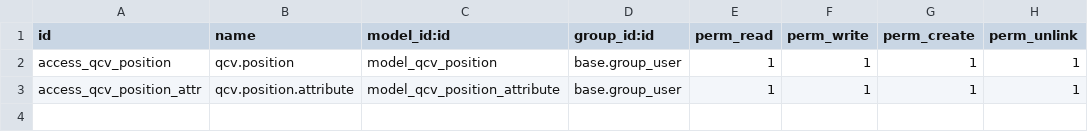
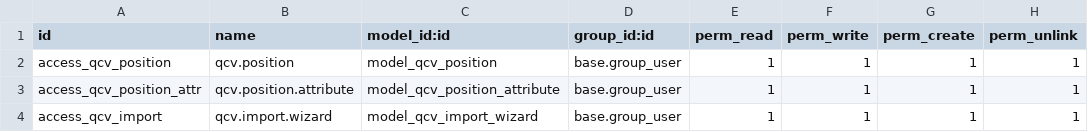
Before and after one commit to Qonus/qcv, a CSV file: odoo/addons/qcv/security/ir.model.access.csv, drawn as a sheet.

Commit message:
Add position import in odoo and attribute aggregation

```diff
--- a/odoo/addons/qcv/security/ir.model.access.csv
+++ b/odoo/addons/qcv/security/ir.model.access.csv
@@ -3 +3,2 @@ access_qcv_position,qcv.position,model_qcv_position,base.group_user,1,1,1,1
 access_qcv_position_attr,qcv.position.attribute,model_qcv_position_attribute,base.group_user,1,1,1,1
+access_qcv_import,qcv.import.wizard,model_qcv_import_wizard,base.group_user,1,1,1,1
```
Also changed, not shown: 10 other files.
